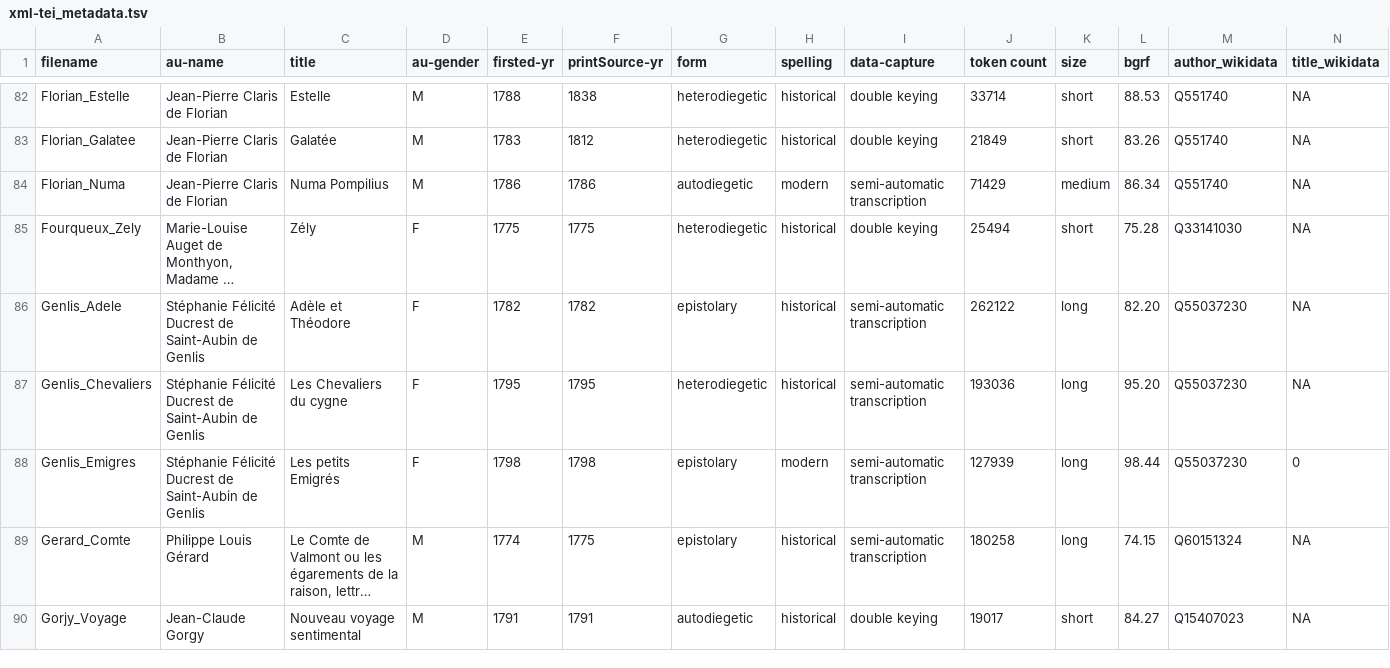
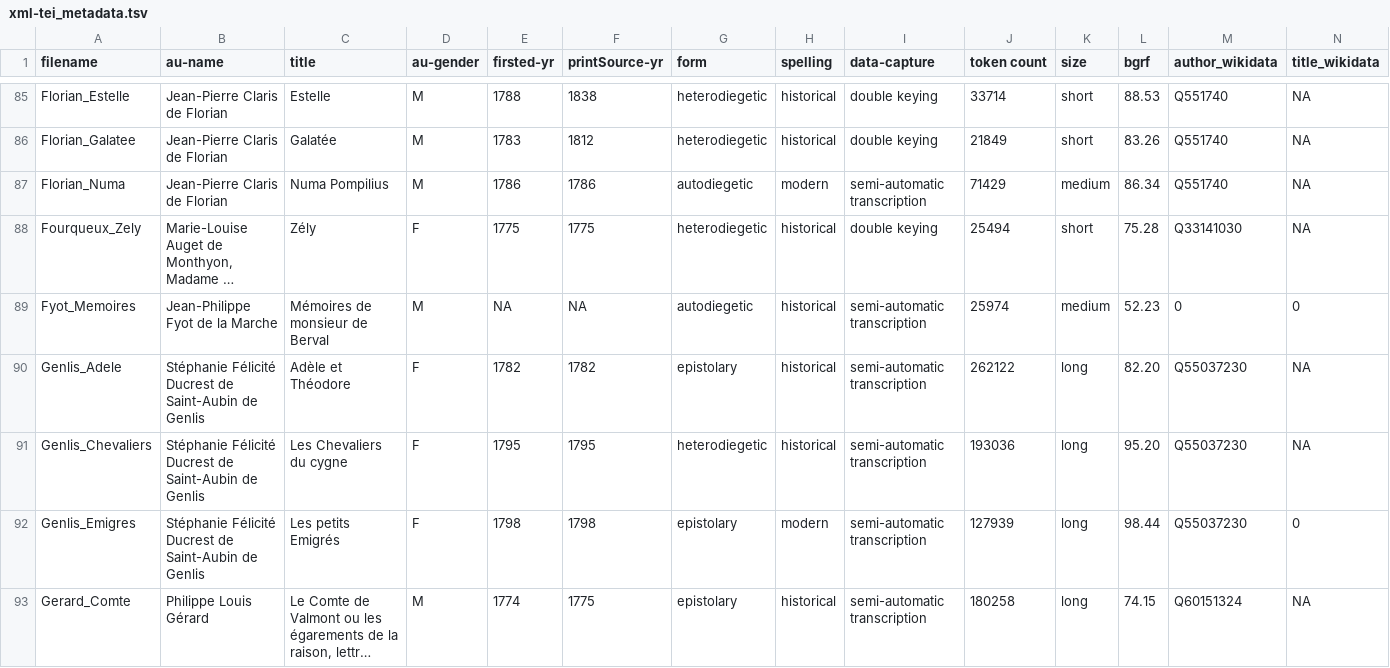
Before and after one commit to MiMoText/roman18, a TSV file: XML-TEI/xml-tei_metadata.tsv, drawn as a sheet; only a part is shown, gaps mark what is left out; the shorter side is filled out with more unchanged rows; long unchanged cells end in …; the diff covers the shown part only; the diff names each change by its address in the sheet, - before the commit and + after, or states it on an @@ line.

```diff
--- a/XML-TEI/xml-tei_metadata.tsv
+++ b/XML-TEI/xml-tei_metadata.tsv
+row 89: Fyot_Memoires | Jean-Philippe Fyot de la Marche | Mémoires de monsieur de Berval | M | NA | NA | autodiegetic | historical | semi-automatic transcription | 25974 | medium | 52.23 | 0 | 0
```
Also changed, not shown: 6 added rows and 22 edited cells elsewhere in this file, XML-TEI/xml-tei_full_metadata.tsv.
